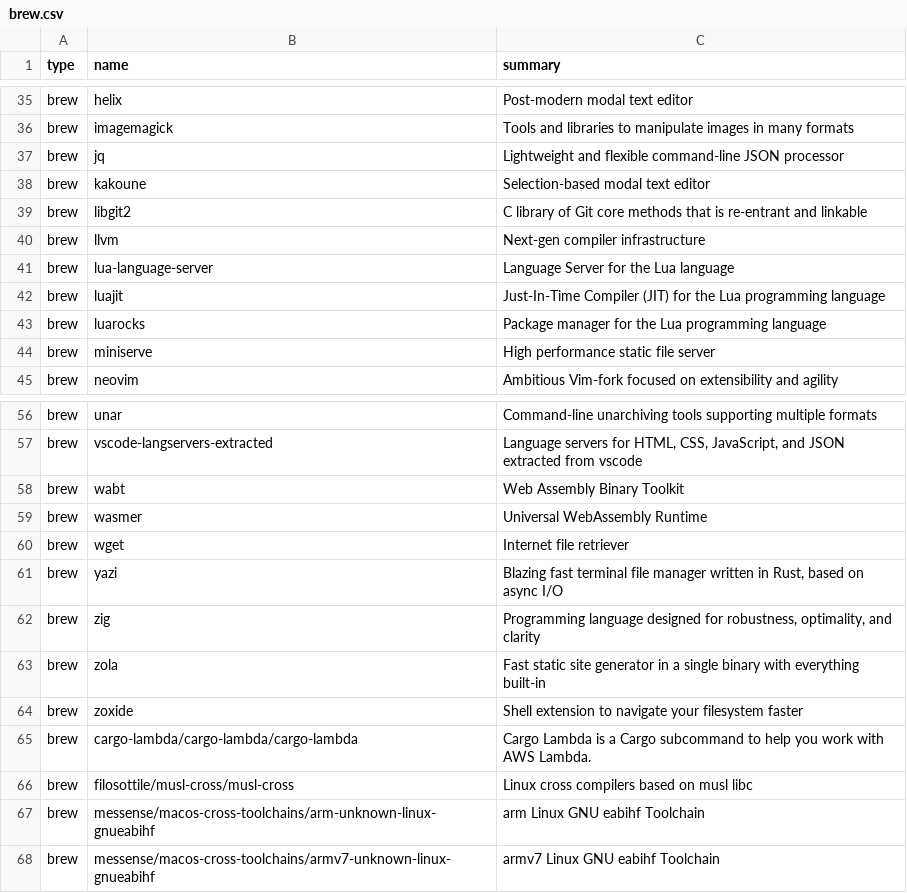
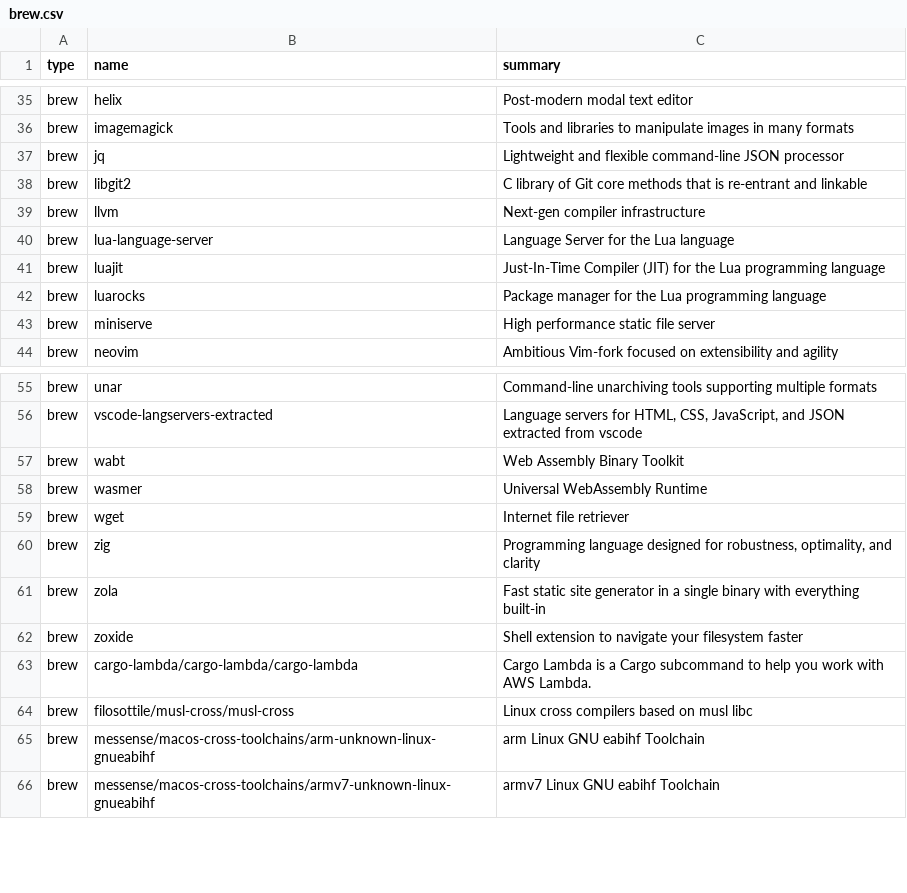
Before and after one commit to arnau/dots, a CSV file: catalogue/brew.csv, drawn as a sheet; only a part is shown, gaps mark what is left out.

Commit message:
chore: Remove yazi and kakoune
Signed-off-by: Arnau Siches <arnau@seachess.net>

```diff
--- a/catalogue/brew.csv
+++ b/catalogue/brew.csv
@@ -37,3 +37,2 @@ brew,imagemagick,Tools and libraries to manipulate images in many formats
 brew,jq,Lightweight and flexible command-line JSON processor
-brew,kakoune,Selection-based modal text editor
 brew,libgit2,C library of Git core methods that is re-entrant and linkable
@@ -60,3 +59,2 @@ brew,wasmer,Universal WebAssembly Runtime
 brew,wget,Internet file retriever
-brew,yazi,"Blazing fast terminal file manager written in Rust, based on async I/O"
 brew,zig,"Programming language designed for robustness, optimality, and clarity"
```
